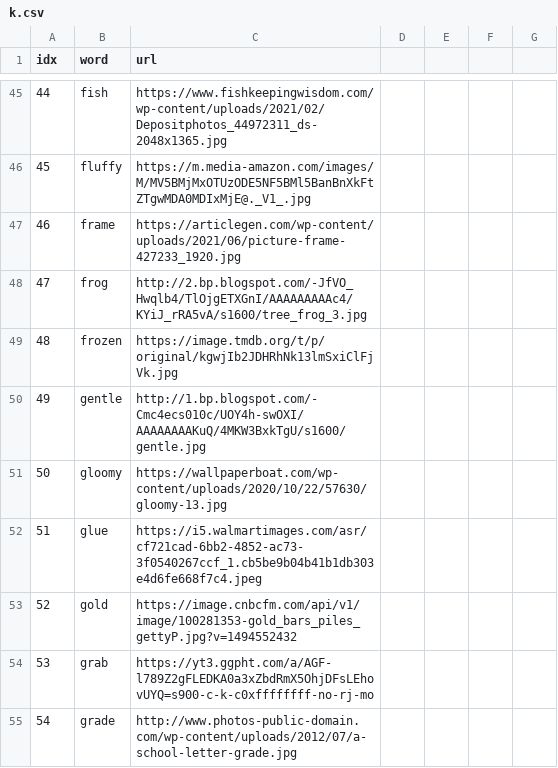
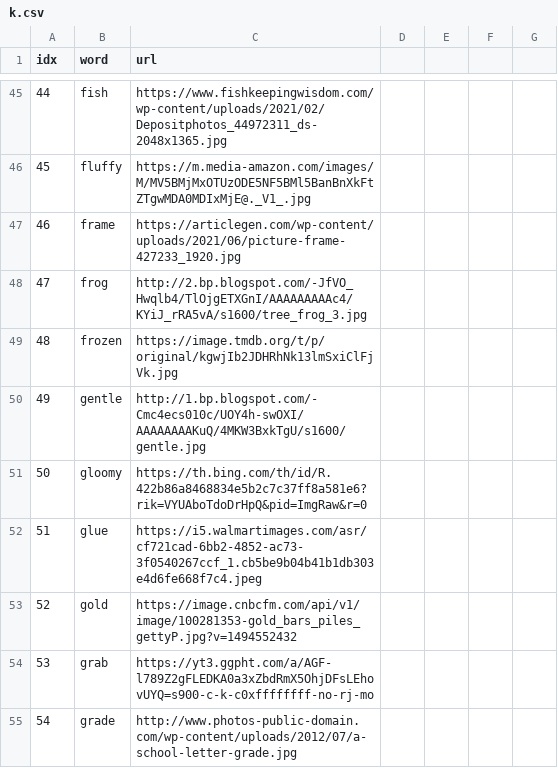
Before and after one commit to ningzhangfisk/ningzhangfisk.github.io, a CSV file: SpellWord/k.csv, drawn as a sheet; only a part is shown, gaps mark what is left out.

Commit message:
Update k.csv

```diff
--- a/SpellWord/k.csv
+++ b/SpellWord/k.csv
@@ -50,3 +50,3 @@ idx,word,url
 49,gentle,http://1.bp.blogspot.com/-Cmc4ecs010c/UOY4h-swOXI/AAAAAAAAKuQ/4MKW3BxkTgU/s1600/gentle.jpg
-50,gloomy,https://wallpaperboat.com/wp-content/uploads/2020/10/22/57630/gloomy-13.jpg
+50,gloomy,https://th.bing.com/th/id/R.422b86a8468834e5b2c7c37ff8a581e6?rik=VYUAboTdoDrHpQ&pid=ImgRaw&r=0
 51,glue,https://i5.walmartimages.com/asr/cf721cad-6bb2-4852-ac73-3f0540267ccf_1.cb5be9b04b41b1db303e4d6fe668f7c4.jpeg
```
